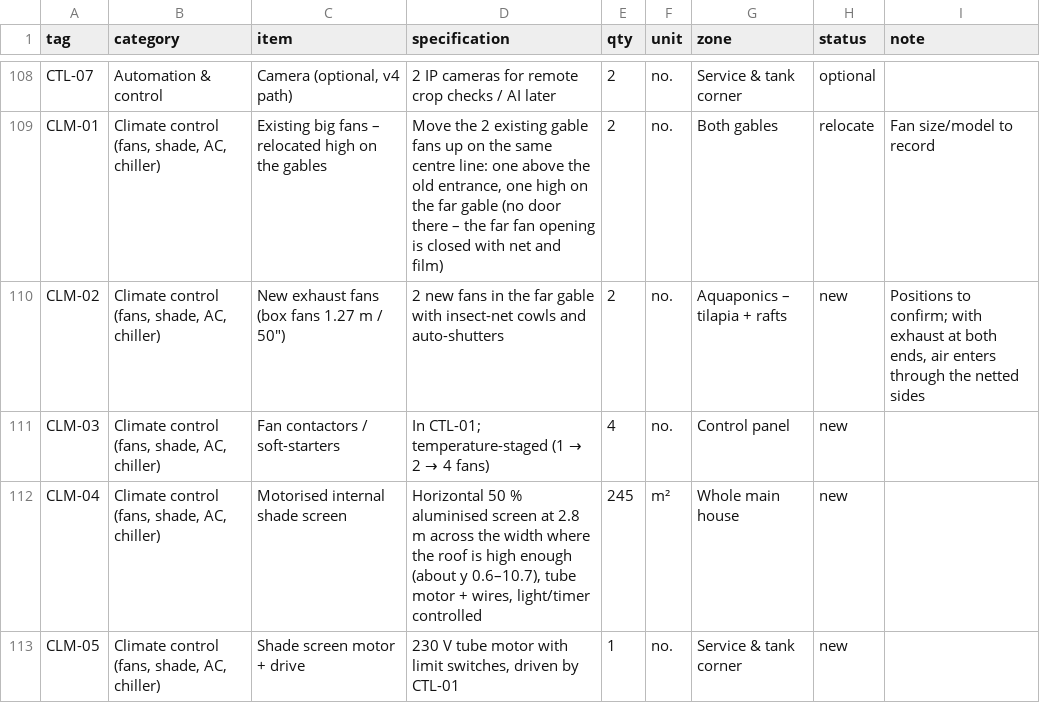
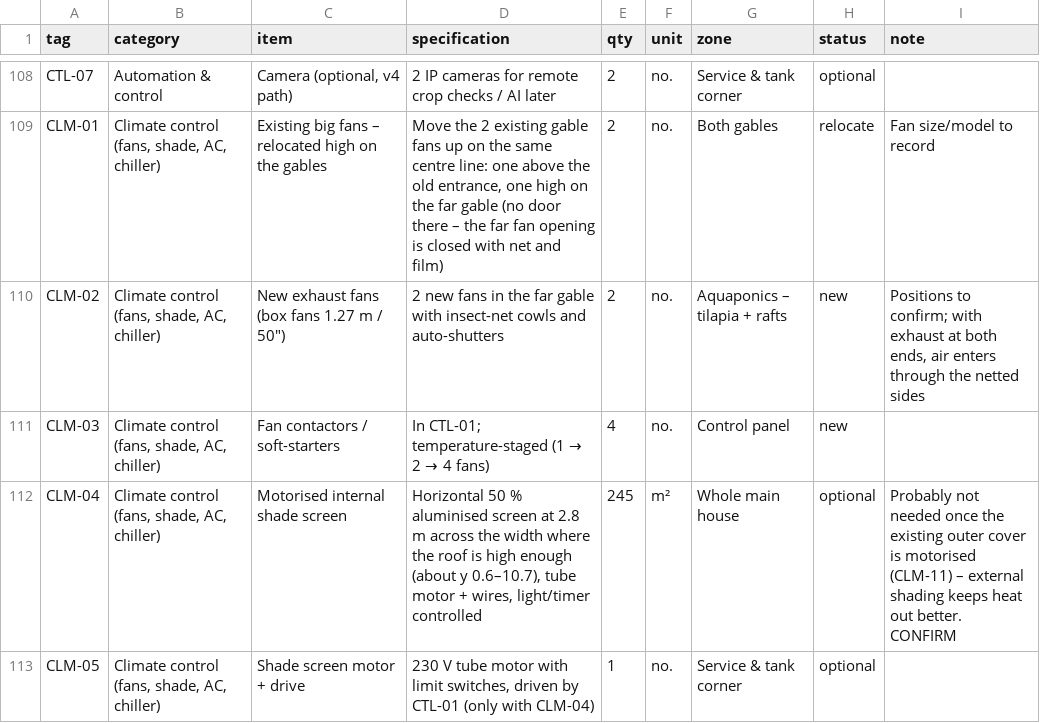
Before and after one commit to teepreneur/growtechnologies, a CSV file: kopia/KOPIA-component-register-RevA.csv, drawn as a sheet; only a part is shown, gaps mark what is left out; the diff covers the shown part only.

```diff
--- a/kopia/KOPIA-component-register-RevA.csv
+++ b/kopia/KOPIA-component-register-RevA.csv
@@ -111,3 +111,3 @@
 "CLM-03","Climate control (fans, shade, AC, chiller)","Fan contactors / soft-starters","In CTL-01; temperature-staged (1 → 2 → 4 fans)","4","no.","Control panel","new",""
-"CLM-04","Climate control (fans, shade, AC, chiller)","Motorised internal shade screen","Horizontal 50 % aluminised screen at 2.8 m across the width where the roof is high enough (about y 0.6–10.7), tube motor + wires, light/timer controlled","245","m²","Whole main house","new",""
-"CLM-05","Climate control (fans, shade, AC, chiller)","Shade screen motor + drive","230 V tube motor with limit switches, driven by CTL-01","1","no.","Service & tank corner","new",""
+"CLM-04","Climate control (fans, shade, AC, chiller)","Motorised internal shade screen","Horizontal 50 % aluminised screen at 2.8 m across the width where the roof is high enough (about y 0.6–10.7), tube motor + wires, light/timer controlled","245","m²","Whole main house","optional","Probably not needed once the existing outer cover is motorised (CLM-11) – external shading keeps heat out better. CONFIRM"
+"CLM-05","Climate control (fans, shade, AC, chiller)","Shade screen motor + drive","230 V tube motor with limit switches, driven by CTL-01 (only with CLM-04)","1","no.","Service & tank corner","optional",""
```
Also changed, not shown: 2 added rows and 9 edited cells elsewhere in this file, 6 other files.
